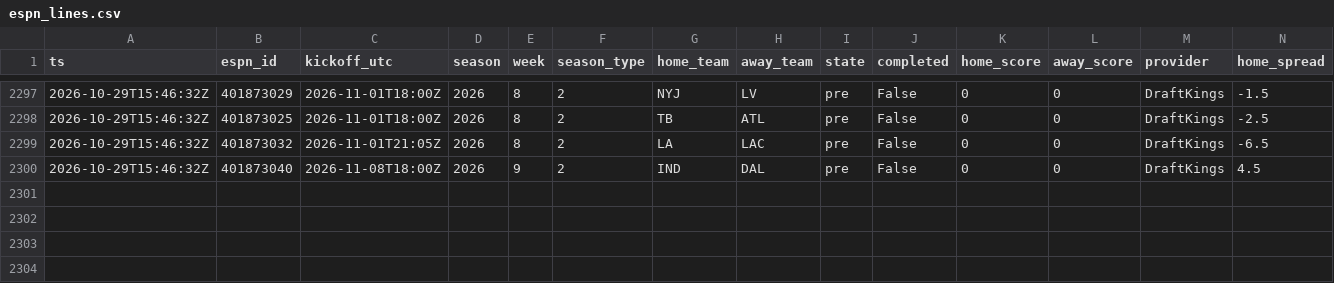
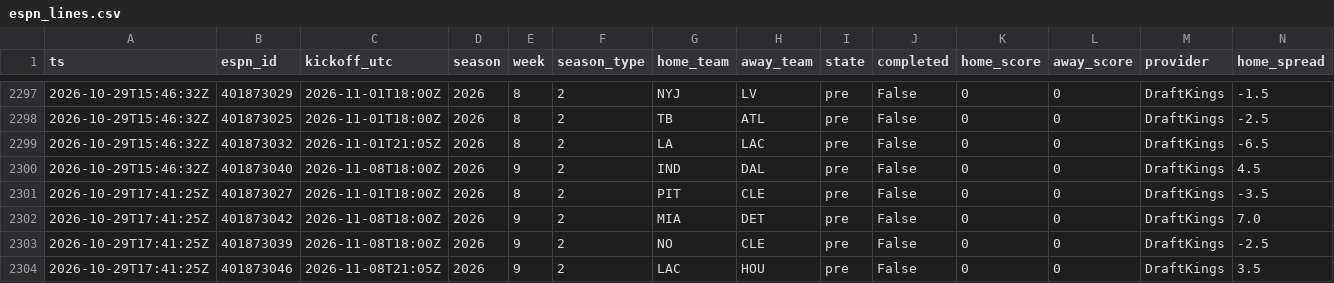
Before and after one commit to jferaz23/nfl-line-model, a CSV file: artifacts/lines/espn_lines.csv, drawn as a sheet; only a part is shown, gaps mark what is left out; rows hold the shown columns only; the diff names each change by its address in the sheet, - before the commit and + after, or states it on an @@ line.

```diff
--- a/artifacts/lines/espn_lines.csv
+++ b/artifacts/lines/espn_lines.csv
+row 2301: 2026-10-29T17:41:25Z | 401873027 | 2026-11-01T18:00Z | 2026 | 8 | 2 | PIT | CLE | pre | False | 0 | 0 | DraftKings | -3.5
+row 2302: 2026-10-29T17:41:25Z | 401873042 | 2026-11-08T18:00Z | 2026 | 9 | 2 | MIA | DET | pre | False | 0 | 0 | DraftKings | 7.0
+row 2303: 2026-10-29T17:41:25Z | 401873039 | 2026-11-08T18:00Z | 2026 | 9 | 2 | NO | CLE | pre | False | 0 | 0 | DraftKings | -2.5
+row 2304: 2026-10-29T17:41:25Z | 401873046 | 2026-11-08T21:05Z | 2026 | 9 | 2 | LAC | HOU | pre | False | 0 | 0 | DraftKings | 3.5
```
Also changed, not shown: artifacts/kalshi/kalshi_nfl.csv, 1 other file.
